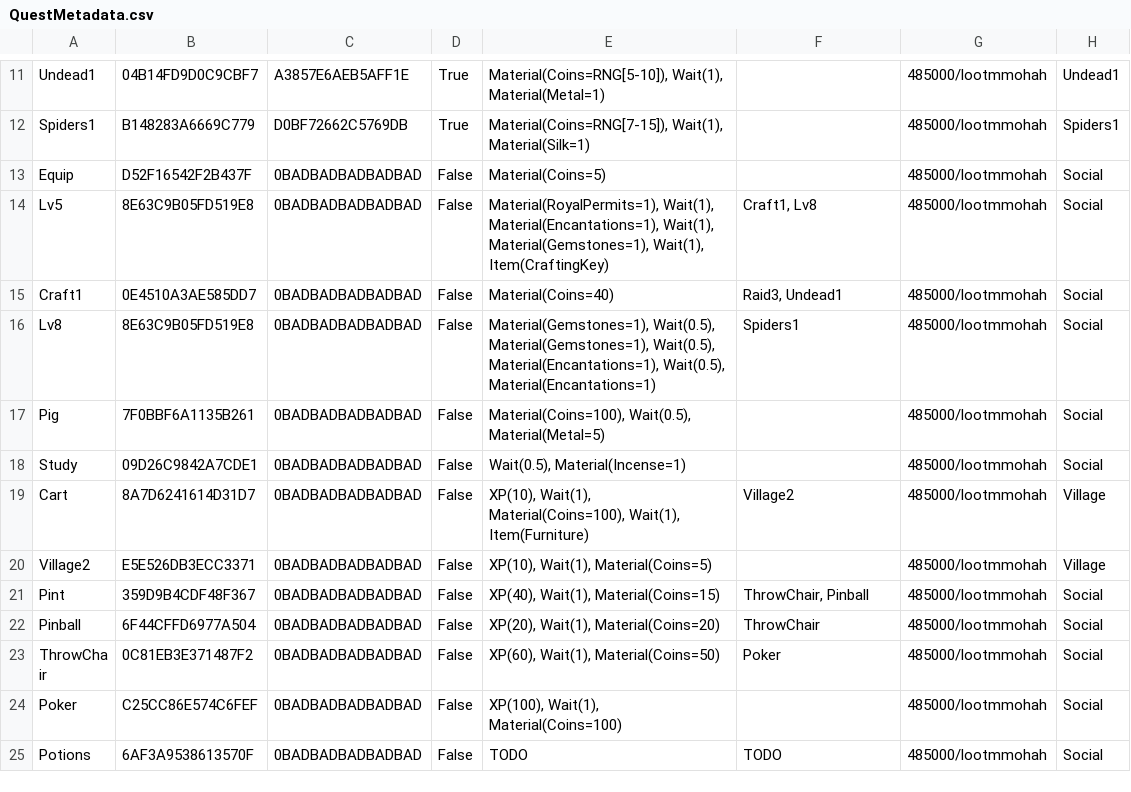
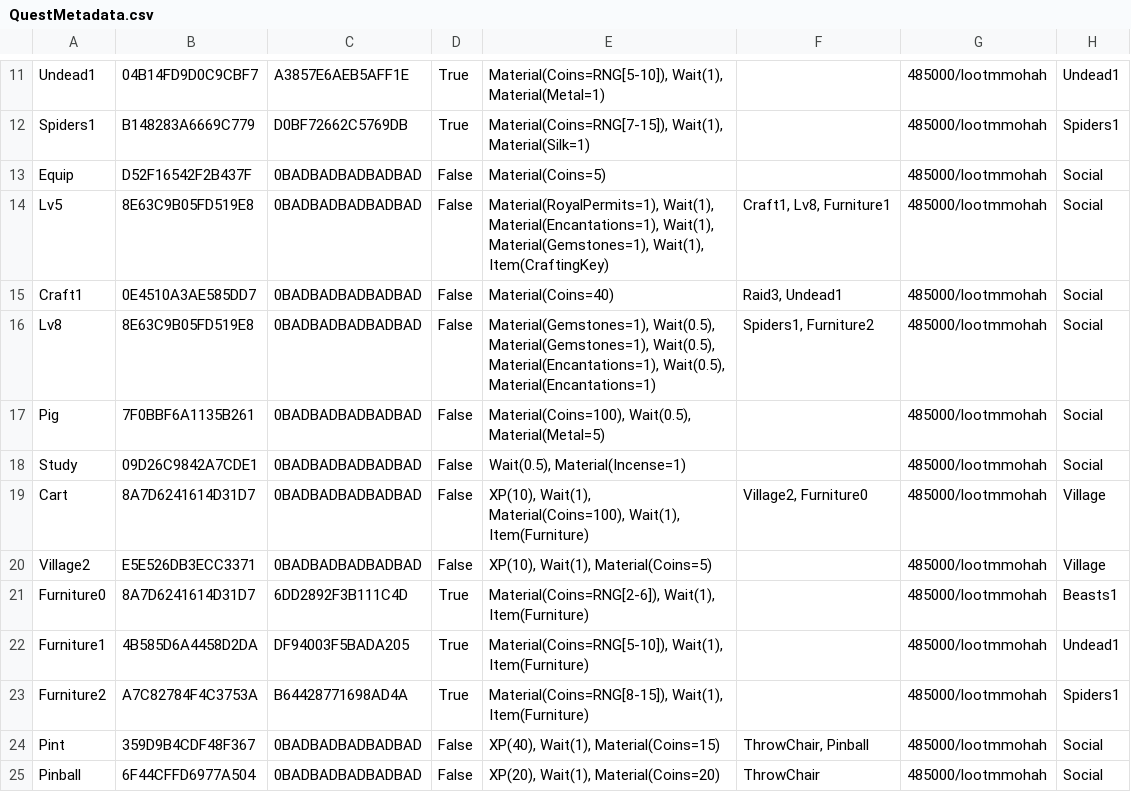
Before and after one commit to Morituri-SK/LootMMO_Village, a CSV file: Framework/Data/DataTables/QuestMetadata.csv, drawn as a sheet; only a part is shown, gaps mark what is left out; the shorter side is filled out with more unchanged rows.

Commit message:
furniture quest chain

```diff
--- a/Framework/Data/DataTables/QuestMetadata.csv
+++ b/Framework/Data/DataTables/QuestMetadata.csv
@@ -13,9 +13,12 @@
 "Equip","D52F16542F2B437F","0BADBADBADBADBAD","False","Material(Coins=5)","","485000/lootmmohah","Social"
-"Lv5","8E63C9B05FD519E8","0BADBADBADBADBAD","False","Material(RoyalPermits=1), Wait(1), Material(Encantations=1), Wait(1), Material(Gemstones=1), Wait(1), Item(CraftingKey)","Craft1, Lv8","485000/lootmmohah","Social"
+"Lv5","8E63C9B05FD519E8","0BADBADBADBADBAD","False","Material(RoyalPermits=1), Wait(1), Material(Encantations=1), Wait(1), Material(Gemstones=1), Wait(1), Item(CraftingKey)","Craft1, Lv8, Furniture1","485000/lootmmohah","Social"
 "Craft1","0E4510A3AE585DD7","0BADBADBADBADBAD","False","Material(Coins=40)","Raid3, Undead1","485000/lootmmohah","Social"
-"Lv8","8E63C9B05FD519E8","0BADBADBADBADBAD","False","Material(Gemstones=1), Wait(0.5), Material(Gemstones=1), Wait(0.5), Material(Encantations=1), Wait(0.5), Material(Encantations=1)","Spiders1","485000/lootmmohah","Social"
+"Lv8","8E63C9B05FD519E8","0BADBADBADBADBAD","False","Material(Gemstones=1), Wait(0.5), Material(Gemstones=1), Wait(0.5), Material(Encantations=1), Wait(0.5), Material(Encantations=1)","Spiders1, Furniture2","485000/lootmmohah","Social"
 "Pig","7F0BBF6A1135B261","0BADBADBADBADBAD","False","Material(Coins=100), Wait(0.5), Material(Metal=5)","","485000/lootmmohah","Social"
 "Study","09D26C9842A7CDE1","0BADBADBADBADBAD","False","Wait(0.5), Material(Incense=1)","","485000/lootmmohah","Social"
-"Cart","8A7D6241614D31D7","0BADBADBADBADBAD","False","XP(10), Wait(1), Material(Coins=100), Wait(1), Item(Furniture)","Village2","485000/lootmmohah","Village"
+"Cart","8A7D6241614D31D7","0BADBADBADBADBAD","False","XP(10), Wait(1), Material(Coins=100), Wait(1), Item(Furniture)","Village2, Furniture0","485000/lootmmohah","Village"
 "Village2","E5E526DB3ECC3371","0BADBADBADBADBAD","False","XP(10), Wait(1), Material(Coins=5)","","485000/lootmmohah","Village"
+"Furniture0","8A7D6241614D31D7","6DD2892F3B111C4D","True","Material(Coins=RNG[2-6]), Wait(1), Item(Furniture)","","485000/lootmmohah","Beasts1"
+"Furniture1","4B585D6A4458D2DA","DF94003F5BADA205","True","Material(Coins=RNG[5-10]), Wait(1), Item(Furniture)","","485000/lootmmohah","Undead1"
+"Furniture2","A7C82784F4C3753A","B64428771698AD4A","True","Material(Coins=RNG[8-15]), Wait(1), Item(Furniture)","","485000/lootmmohah","Spiders1"
 "Pint","359D9B4CDF48F367","0BADBADBADBADBAD","False","XP(40), Wait(1), Material(Coins=15)","ThrowChair, Pinball","485000/lootmmohah","Social"
```
Also changed, not shown: Framework/Data/DataTables/QuestObjectives.csv, 11 other files.
